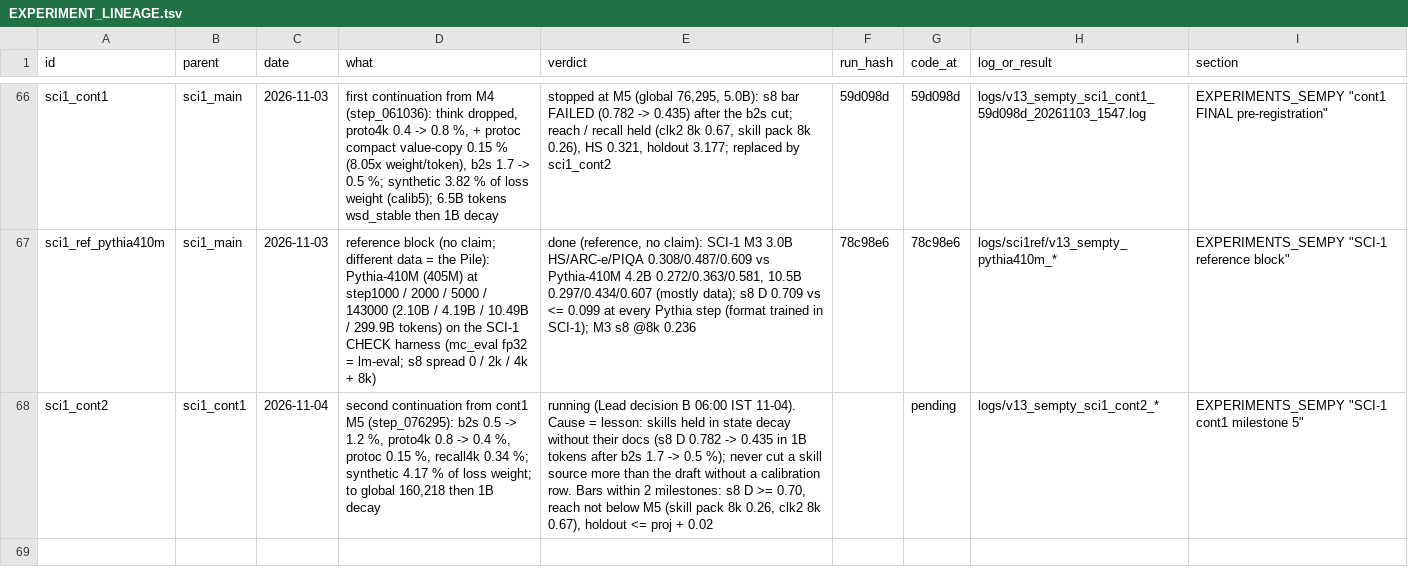
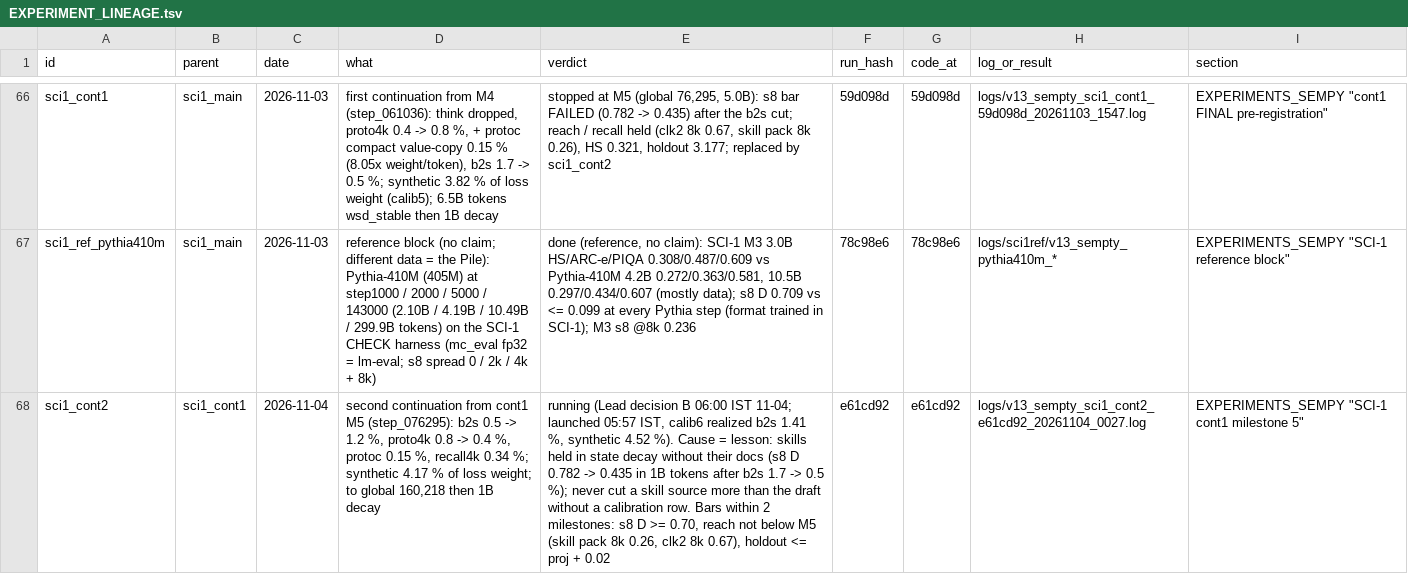
Before and after one commit to gowrav-vishwakarma/qllm2, a TSV file: v13_sempty/EXPERIMENT_LINEAGE.tsv, drawn as a sheet; only a part is shown, gaps mark what is left out; the diff names each change by its address in the sheet, - before the commit and + after, or states it on an @@ line.

Commit message:
SCI-1 cont2 launched (05:57 IST, e61cd92) + calib6 (realized b2s 1.41 %, synthetic 4.52 %); handover (docs only)

```diff
--- a/v13_sempty/EXPERIMENT_LINEAGE.tsv
+++ b/v13_sempty/EXPERIMENT_LINEAGE.tsv
-E68 (verdict): …06:00 IST 11-04). Cause =…
+E68 (verdict): …06:00 IST 11-04; launched 05:57 IST, calib6 realized b2s 1.41 %, synthetic 4.52 %). Cause =…
-F68 (run_hash): (empty)
+F68 (run_hash): e61cd92
-G68 (code_at): pending
+G68 (code_at): e61cd92
-H68 (log_or_result): logs/v13_sempty_sci1_cont2_*
+H68 (log_or_result): logs/v13_sempty_sci1_cont2_e61cd92_20261104_0027.log
```
Also changed, not shown: 3 other files.
